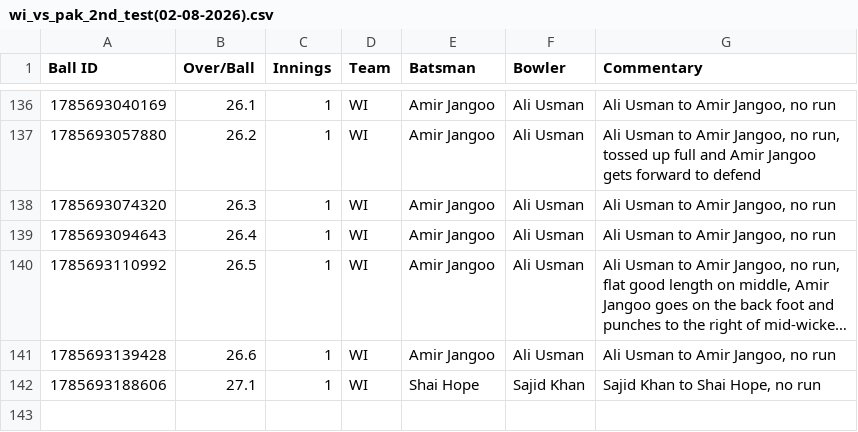
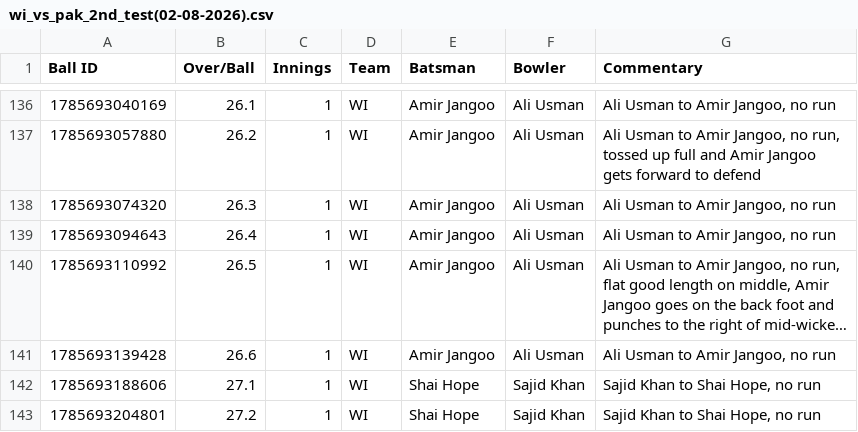
Before and after one commit to heisenricher/cricket_data, a CSV file: wi_vs_pak_2nd_test(02-08-2026).csv, drawn as a sheet; only a part is shown, gaps mark what is left out; long unchanged cells end in …; the diff names each change by its address in the sheet, - before the commit and + after, or states it on an @@ line.

```diff
--- a/wi_vs_pak_2nd_test(02-08-2026).csv
+++ b/wi_vs_pak_2nd_test(02-08-2026).csv
+row 143: 1785693204801 | 27.2 | 1 | WI | Shai Hope | Sajid Khan | Sajid Khan to Shai Hope, no run
```
